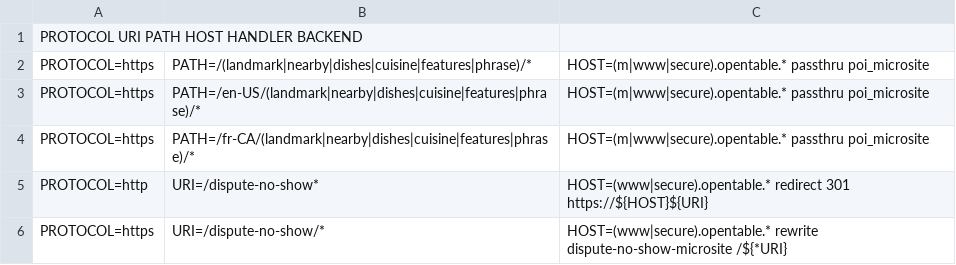
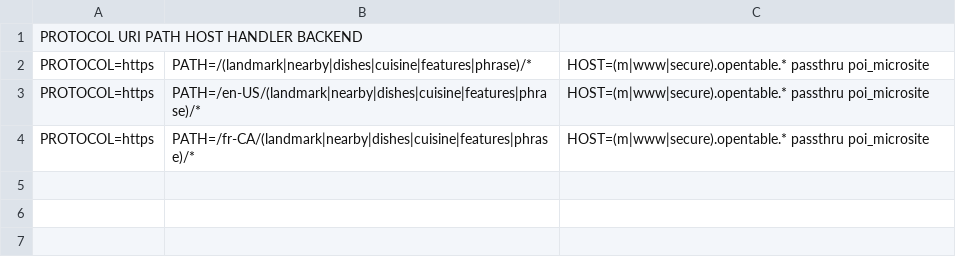
Before and after one commit to rushalias/rsudoku, a TSV file: rules.tsv, drawn as a sheet; the diff names each change by its address in the sheet, - before the commit and + after, or states it on an @@ line.

Commit message:
Update rules.tsv

```diff
--- a/rules.tsv
+++ b/rules.tsv
-row 5: PROTOCOL=http | URI=/dispute-no-show* | HOST=(www|secure).opentable.* redirect 301 https://${HOST}${URI}
-row 6: PROTOCOL=https | URI=/dispute-no-show/* | HOST=(www|secure).opentable.* rewrite dispute-no-show-microsite /${*URI}
```
